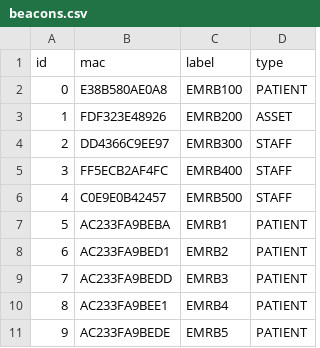
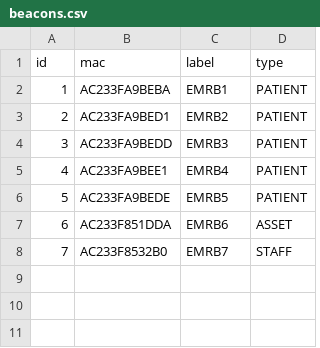
Before and after one commit to saulrivera/hola, a CSV file: src/main/resources/beacons.csv, drawn as a sheet; removed rows and columns are numbered as before the commit, all else as after; the diff names each change by its address in the sheet, - before the commit and + after, or states it on an @@ line.

Commit message:
fix: testing real beacons

```diff
--- a/src/main/resources/beacons.csv
+++ b/src/main/resources/beacons.csv
-row 2: 0 | E38B580AE0A8 | EMRB100 | PATIENT
-row 3: 1 | FDF323E48926 | EMRB200 | ASSET
-row 4: 2 | DD4366C9EE97 | EMRB300 | STAFF
-row 5: 3 | FF5ECB2AF4FC | EMRB400 | STAFF
-row 6: 4 | C0E9E0B42457 | EMRB500 | STAFF
@@ column A (id) renumbered between rows 2 and 6 @@
+row 7: 6 | AC233F851DDA | EMRB6 | ASSET
+row 8: 7 | AC233F8532B0 | EMRB7 | STAFF
```
Also changed, not shown: 2 other files.
